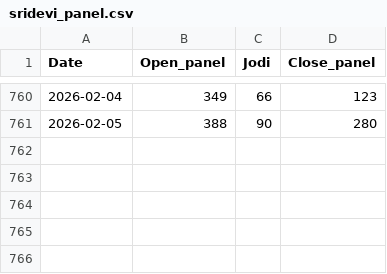
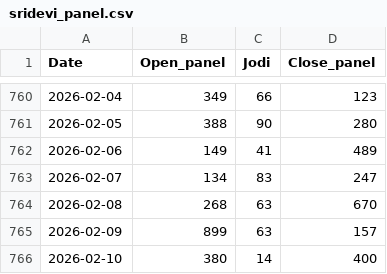
Before and after one commit to jorige3/MatkaAnalyzerPro, a CSV file: data/sridevi_panel.csv, drawn as a sheet; only a part is shown, gaps mark what is left out; the diff names each change by its address in the sheet, - before the commit and + after, or states it on an @@ line.

Commit message:
daily data updated 2026-02-10

```diff
--- a/data/sridevi_panel.csv
+++ b/data/sridevi_panel.csv
+row 762: 2026-02-06 | 149 | 41 | 489
+row 763: 2026-02-07 | 134 | 83 | 247
+row 764: 2026-02-08 | 268 | 63 | 670
+row 765: 2026-02-09 | 899 | 63 | 157
+row 766: 2026-02-10 | 380 | 14 | 400
```
Also changed, not shown: data/sridevi.csv, 1 other file.
